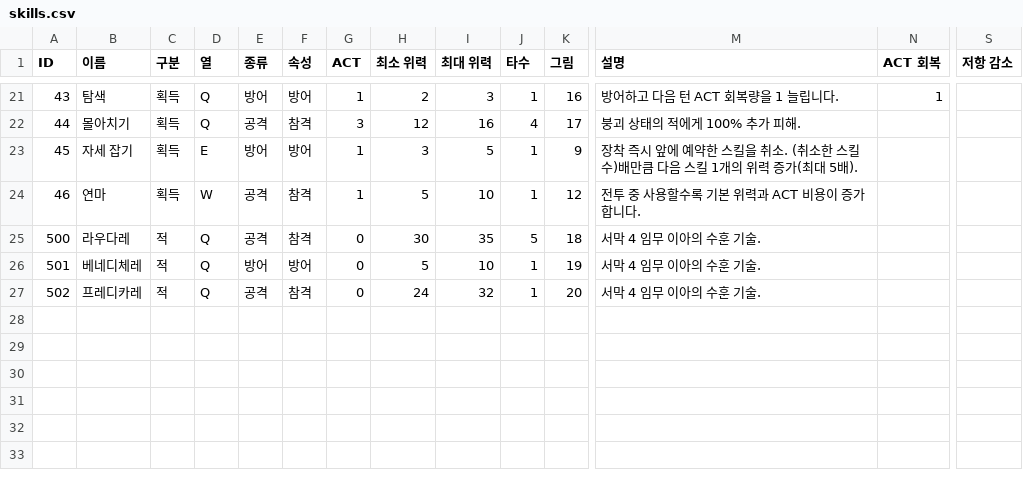
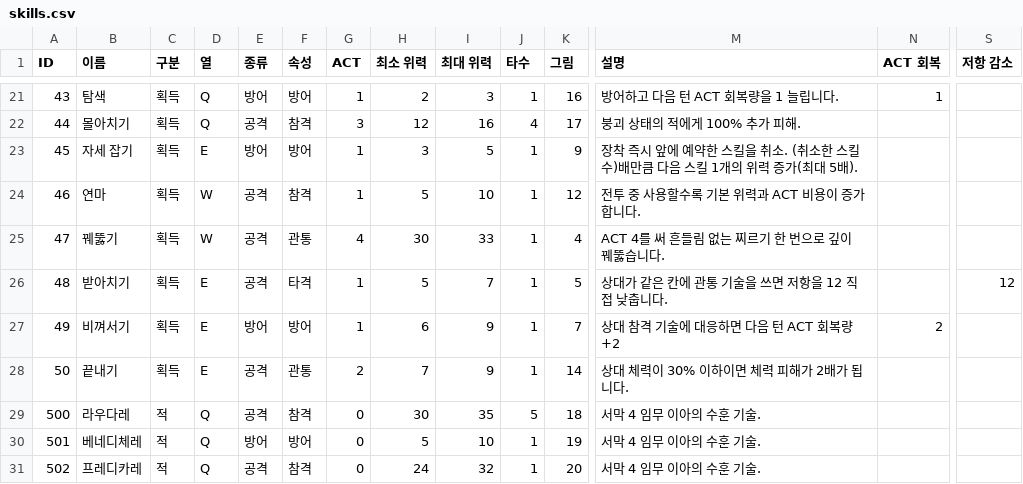
Before and after one commit to CreamMelon-00/swordmaster_, a CSV file: Assets/Game/Resources/Skills/skills.csv, drawn as a sheet; only a part is shown, gaps mark what is left out; rows hold the shown columns only; the diff names each change by its address in the sheet, - before the commit and + after, or states it on an @@ line.

```diff
--- a/Assets/Game/Resources/Skills/skills.csv
+++ b/Assets/Game/Resources/Skills/skills.csv
+row 25: 47 | 꿰뚫기 | 획득 | W | 공격 | 관통 | 4 | 30 | 33 | 1 | 4 | ACT 4를 써 흔들림 없는 찌르기 한 번으로 깊이 꿰뚫습니다.
+row 26: 48 | 받아치기 | 획득 | E | 공격 | 타격 | 1 | 5 | 7 | 1 | 5 | 상대가 같은 칸에 관통 기술을 쓰면 저항을 12 직접 낮춥니다. |  | 12
+row 27: 49 | 비껴서기 | 획득 | E | 방어 | 방어 | 1 | 6 | 9 | 1 | 7 | 상대 참격 기술에 대응하면 다음 턴 ACT 회복량 +2 | 2
+row 28: 50 | 끝내기 | 획득 | E | 공격 | 관통 | 2 | 7 | 9 | 1 | 14 | 상대 체력이 30% 이하이면 체력 피해가 2배가 됩니다.
```
Also changed, not shown: 30 other files.
